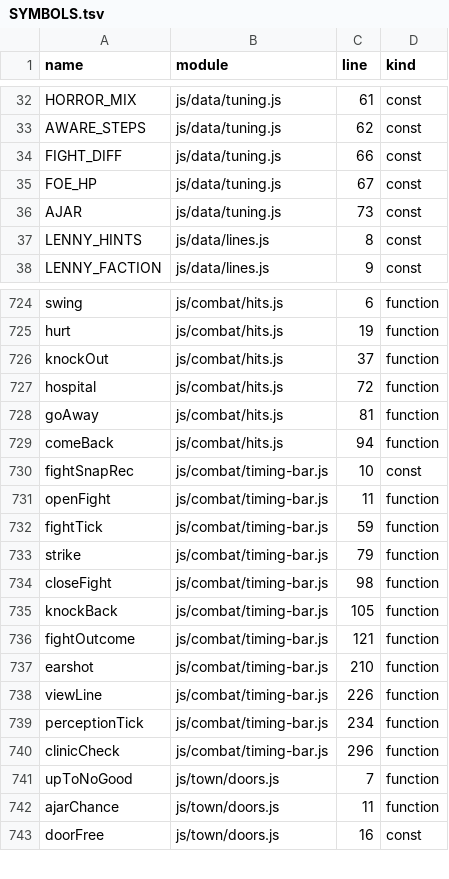
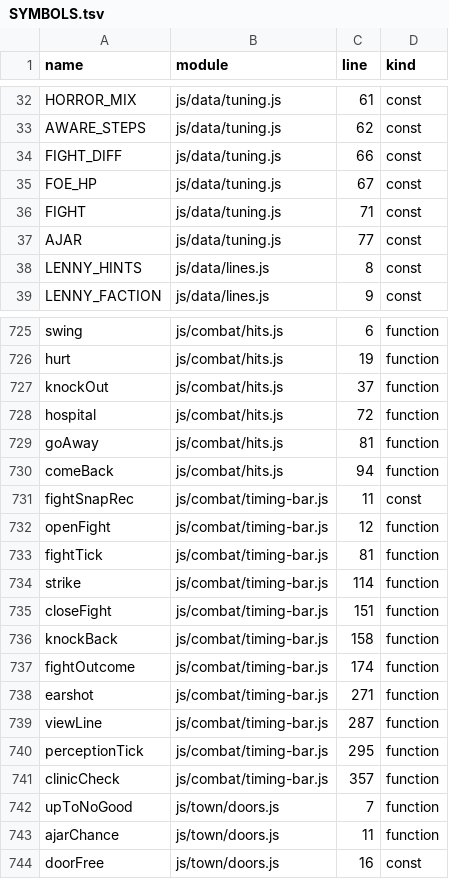
Before and after one commit to Kinein/NothingToSee, a TSV file: SYMBOLS.tsv, drawn as a sheet; only a part is shown, gaps mark what is left out.

```diff
--- a/SYMBOLS.tsv
+++ b/SYMBOLS.tsv
@@ -35,3 +35,4 @@ FIGHT_DIFF	js/data/tuning.js	66	const
 FOE_HP	js/data/tuning.js	67	const
-AJAR	js/data/tuning.js	73	const
+FIGHT	js/data/tuning.js	71	const
+AJAR	js/data/tuning.js	77	const
 LENNY_HINTS	js/data/lines.js	8	const
@@ -729,13 +730,13 @@ goAway	js/combat/hits.js	81	function
 comeBack	js/combat/hits.js	94	function
-fightSnapRec	js/combat/timing-bar.js	10	const
-openFight	js/combat/timing-bar.js	11	function
-fightTick	js/combat/timing-bar.js	59	function
-strike	js/combat/timing-bar.js	79	function
-closeFight	js/combat/timing-bar.js	98	function
-knockBack	js/combat/timing-bar.js	105	function
-fightOutcome	js/combat/timing-bar.js	121	function
-earshot	js/combat/timing-bar.js	210	function
-viewLine	js/combat/timing-bar.js	226	function
-perceptionTick	js/combat/timing-bar.js	234	function
-clinicCheck	js/combat/timing-bar.js	296	function
+fightSnapRec	js/combat/timing-bar.js	11	const
+openFight	js/combat/timing-bar.js	12	function
+fightTick	js/combat/timing-bar.js	81	function
+strike	js/combat/timing-bar.js	114	function
+closeFight	js/combat/timing-bar.js	151	function
+knockBack	js/combat/timing-bar.js	158	function
+fightOutcome	js/combat/timing-bar.js	174	function
+earshot	js/combat/timing-bar.js	271	function
+viewLine	js/combat/timing-bar.js	287	function
+perceptionTick	js/combat/timing-bar.js	295	function
+clinicCheck	js/combat/timing-bar.js	357	function
 upToNoGood	js/town/doors.js	7	function
```
Also changed, not shown: 7 other files.
